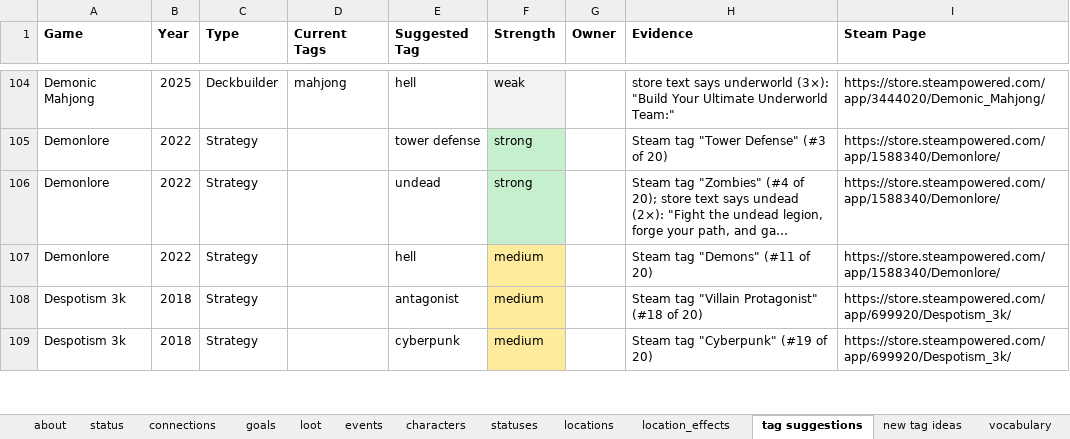
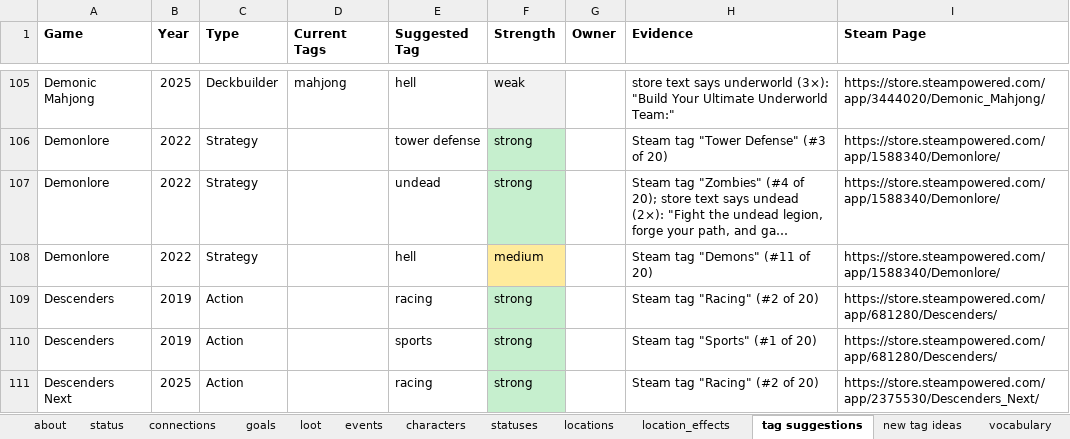
Before and after one commit to batsling/Roguelike-like, an Excel workbook: tools/Research.xlsx, sheet tag suggestions, drawn as a sheet; only a part is shown, gaps mark what is left out; the shorter side is filled out with more unchanged rows; long unchanged cells end in …; values as stored, in another font and other column widths than the file's, no borders; the diff covers the shown part only; the diff names each change by its address in the sheet, - before the commit and + after, or states it on an @@ line.

```diff
--- a/tools/Research.xlsx (sheet tag suggestions)
+++ b/tools/Research.xlsx (sheet tag suggestions)
+row 109: Descenders | 2019 | Action |  | racing | strong |  | Steam tag "Racing" (#2 of 20) | https://store.steampowered.com/app/681280/Descenders/
+row 110: Descenders | 2019 | Action |  | sports | strong |  | Steam tag "Sports" (#1 of 20) | https://store.steampowered.com/app/681280/Descenders/
+row 111: Descenders Next | 2025 | Action |  | racing | strong |  | Steam tag "Racing" (#2 of 20) | https://store.steampowered.com/app/2375530/Descenders_Next/
```
Also changed, not shown: 8 added rows elsewhere in this sheet, sheet status, sheet connections, sheet vocabulary, sheet characters, sheet goals, sheet loot, 3 more sheets, hidden cells, 49 other files.
